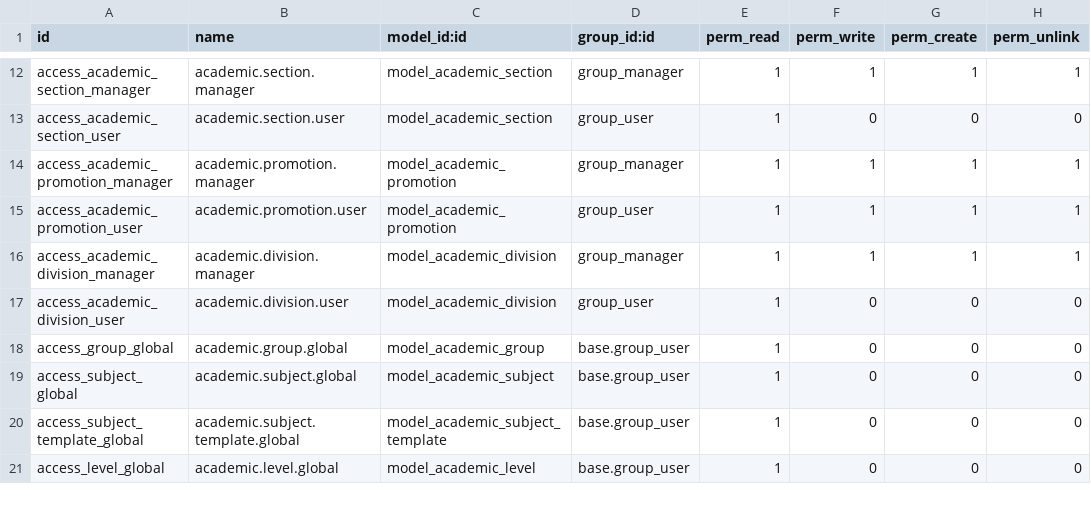
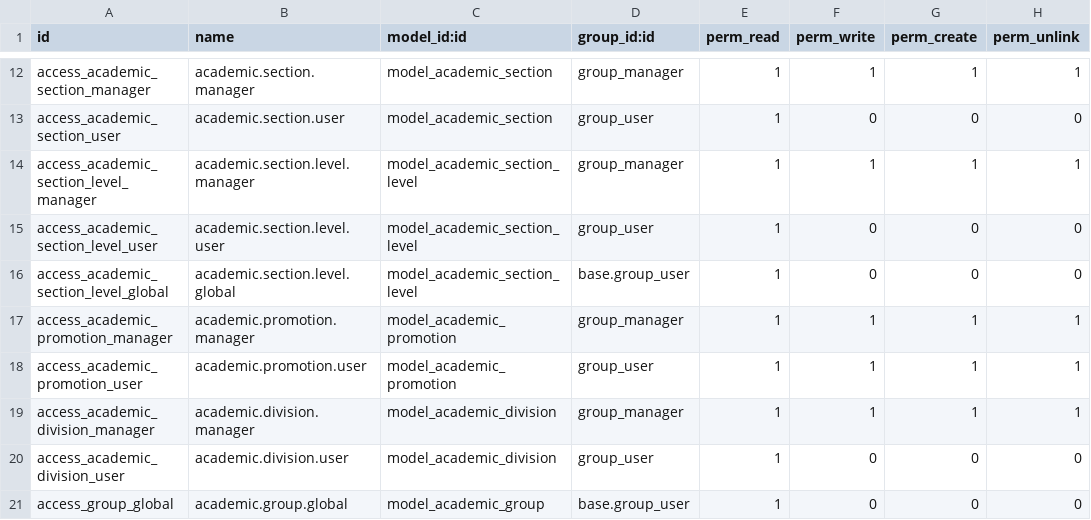
Before and after one commit to ingadhoc/odoo-academic, a CSV file: academic/security/ir.model.access.csv, drawn as a sheet; only a part is shown, gaps mark what is left out; the shorter side is filled out with more unchanged rows; the diff names each change by its address in the sheet, - before the commit and + after, or states it on an @@ line.

```diff
--- a/academic/security/ir.model.access.csv
+++ b/academic/security/ir.model.access.csv
+row 14: access_academic_section_level_manager | academic.section.level.manager | model_academic_section_level | group_manager | 1 | 1 | 1 | 1
+row 15: access_academic_section_level_user | academic.section.level.user | model_academic_section_level | group_user | 1 | 0 | 0 | 0
+row 16: access_academic_section_level_global | academic.section.level.global | model_academic_section_level | base.group_user | 1 | 0 | 0 | 0
```
Also changed, not shown: academic_sale_subscription/security/ir.model.access.csv, 19 other files.
